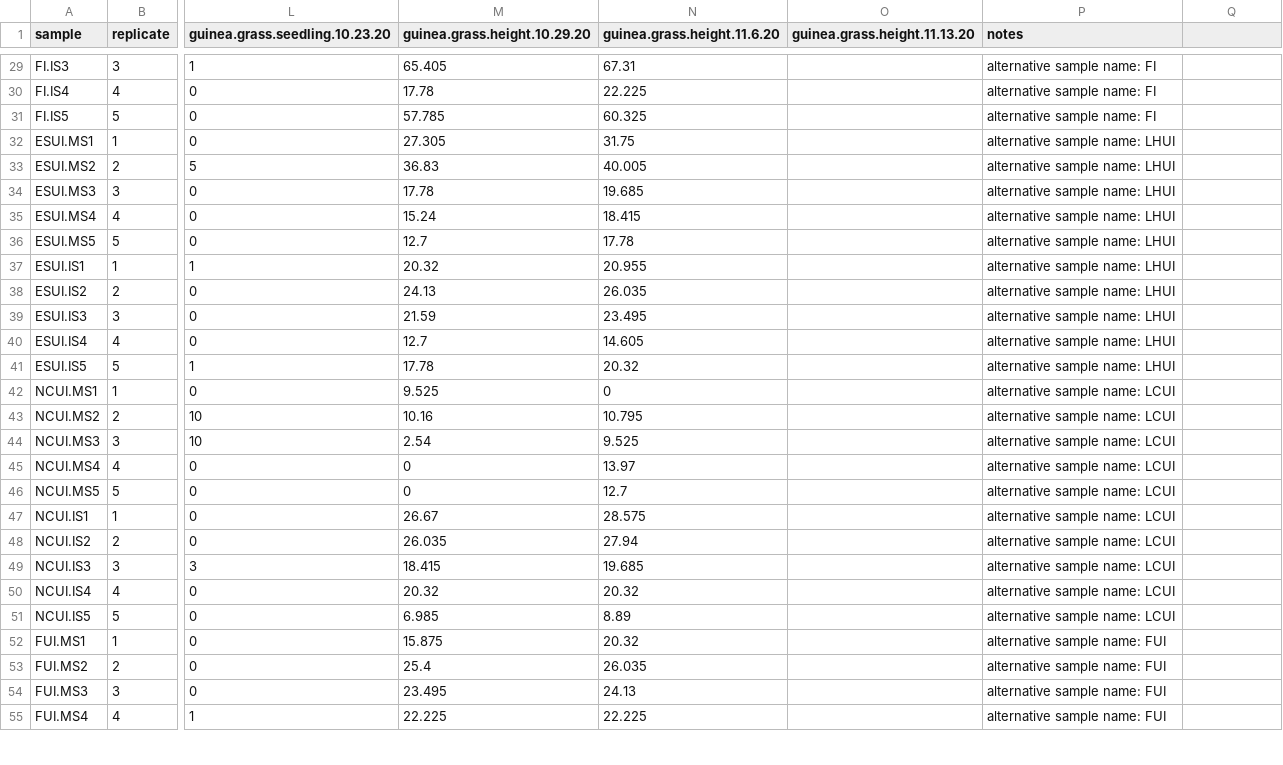
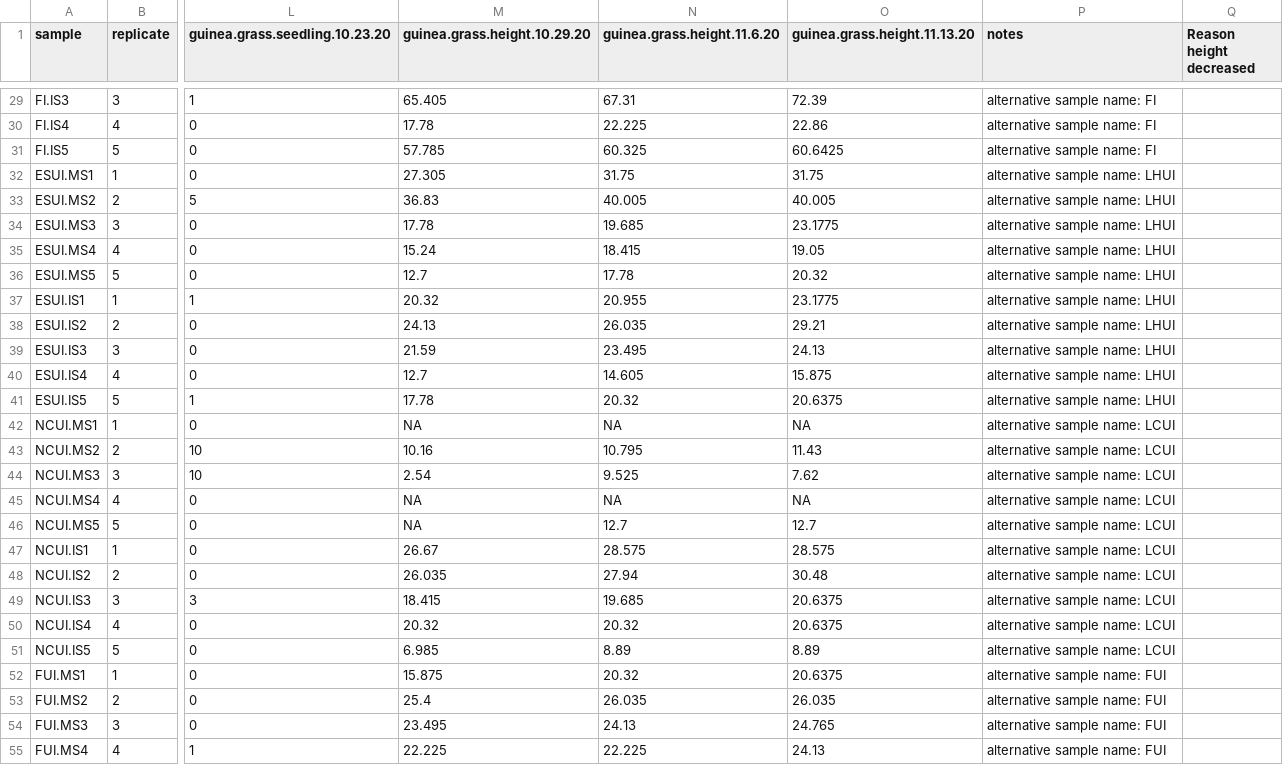
Before and after one commit to eabowman/Bowmanetal-STexasGuineaGrass-PlantSoilFeedback, a CSV file: data/data.MSS.ISS.csv, drawn as a sheet; only a part is shown, gaps mark what is left out; the diff covers the shown part only; the diff names each change by its address in the sheet, - before the commit and + after, or states it on an @@ line.

Commit message:
added height data for 11.13.2020

```diff
--- a/data/data.MSS.ISS.csv
+++ b/data/data.MSS.ISS.csv
-Q1: (empty)
+Q1: Reason height decreased
-O29 (guinea.grass.height.11.13.20): (empty)
+O29 (guinea.grass.height.11.13.20): 72.39
-O30 (guinea.grass.height.11.13.20): (empty)
+O30 (guinea.grass.height.11.13.20): 22.86
-O31 (guinea.grass.height.11.13.20): (empty)
+O31 (guinea.grass.height.11.13.20): 60.6425
-O32 (guinea.grass.height.11.13.20): (empty)
+O32 (guinea.grass.height.11.13.20): 31.75
-O33 (guinea.grass.height.11.13.20): (empty)
+O33 (guinea.grass.height.11.13.20): 40.005
-O34 (guinea.grass.height.11.13.20): (empty)
+O34 (guinea.grass.height.11.13.20): 23.1775
-O35 (guinea.grass.height.11.13.20): (empty)
+O35 (guinea.grass.height.11.13.20): 19.05
-O36 (guinea.grass.height.11.13.20): (empty)
+O36 (guinea.grass.height.11.13.20): 20.32
-O37 (guinea.grass.height.11.13.20): (empty)
+O37 (guinea.grass.height.11.13.20): 23.1775
-O38 (guinea.grass.height.11.13.20): (empty)
+O38 (guinea.grass.height.11.13.20): 29.21
-O39 (guinea.grass.height.11.13.20): (empty)
+O39 (guinea.grass.height.11.13.20): 24.13
-O40 (guinea.grass.height.11.13.20): (empty)
+O40 (guinea.grass.height.11.13.20): 15.875
-O41 (guinea.grass.height.11.13.20): (empty)
+O41 (guinea.grass.height.11.13.20): 20.6375
-M42 (guinea.grass.height.10.29.20): 9.525
+M42 (guinea.grass.height.10.29.20): NA
-N42 (guinea.grass.height.11.6.20): 0
+N42 (guinea.grass.height.11.6.20): NA
-O42 (guinea.grass.height.11.13.20): (empty)
+O42 (guinea.grass.height.11.13.20): NA
-O43 (guinea.grass.height.11.13.20): (empty)
+O43 (guinea.grass.height.11.13.20): 11.43
-O44 (guinea.grass.height.11.13.20): (empty)
+O44 (guinea.grass.height.11.13.20): 7.62
-M45:M46 (guinea.grass.height.10.29.20): 0
+M45:M46 (guinea.grass.height.10.29.20): NA
-N45 (guinea.grass.height.11.6.20): 13.97
+N45 (guinea.grass.height.11.6.20): NA
-O45 (guinea.grass.height.11.13.20): (empty)
+O45 (guinea.grass.height.11.13.20): NA
-O46 (guinea.grass.height.11.13.20): (empty)
+O46 (guinea.grass.height.11.13.20): 12.7
-O47 (guinea.grass.height.11.13.20): (empty)
+O47 (guinea.grass.height.11.13.20): 28.575
-O48 (guinea.grass.height.11.13.20): (empty)
+O48 (guinea.grass.height.11.13.20): 30.48
-O49:O50 (guinea.grass.height.11.13.20): (empty)
+O49:O50 (guinea.grass.height.11.13.20): 20.6375
-O51 (guinea.grass.height.11.13.20): (empty)
+O51 (guinea.grass.height.11.13.20): 8.89
-O52 (guinea.grass.height.11.13.20): (empty)
+O52 (guinea.grass.height.11.13.20): 20.6375
-O53 (guinea.grass.height.11.13.20): (empty)
+O53 (guinea.grass.height.11.13.20): 26.035
-O54 (guinea.grass.height.11.13.20): (empty)
+O54 (guinea.grass.height.11.13.20): 24.765
-O55 (guinea.grass.height.11.13.20): (empty)
+O55 (guinea.grass.height.11.13.20): 24.13
```
Also changed, not shown: 38 edited cells elsewhere in this file.
